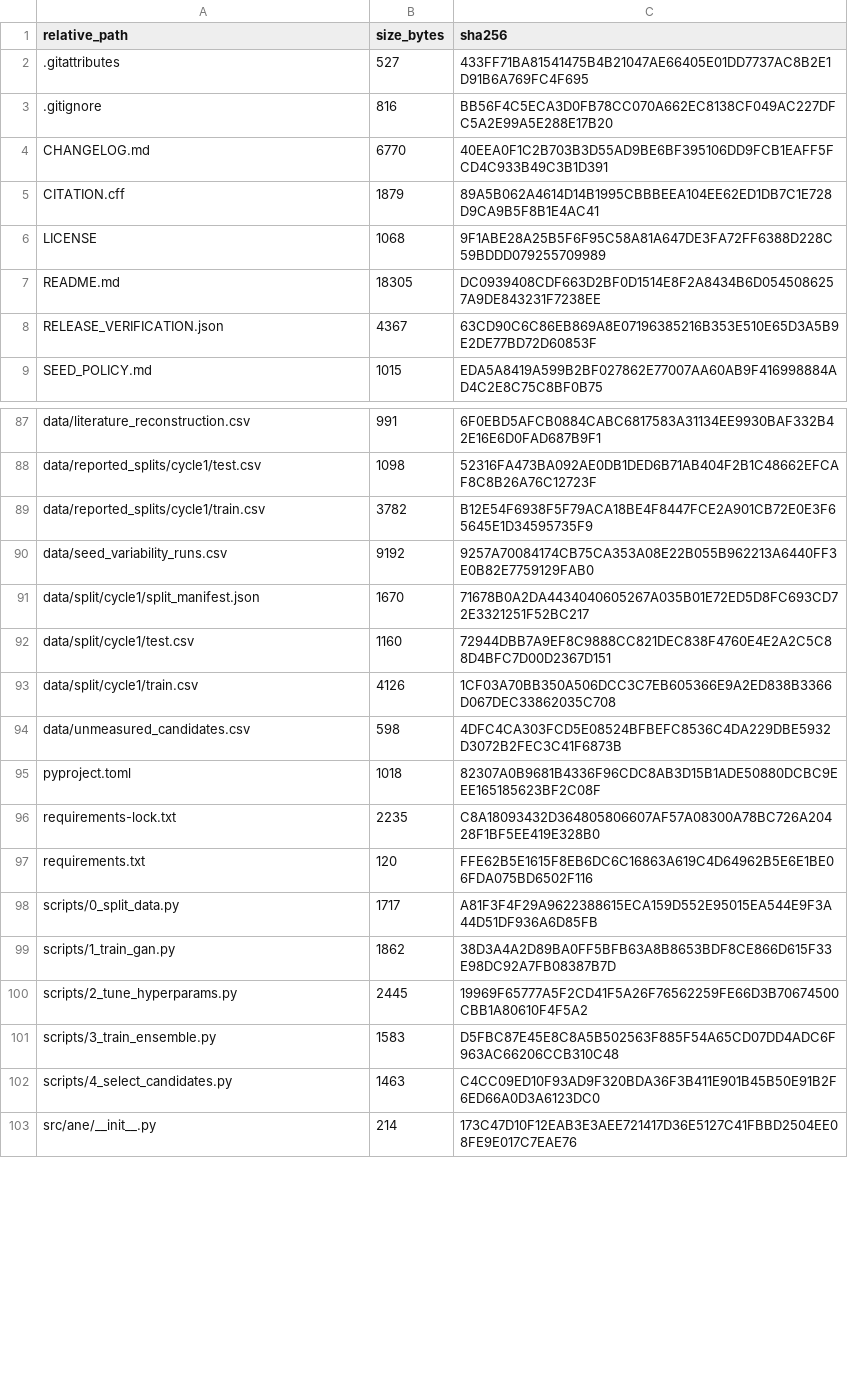
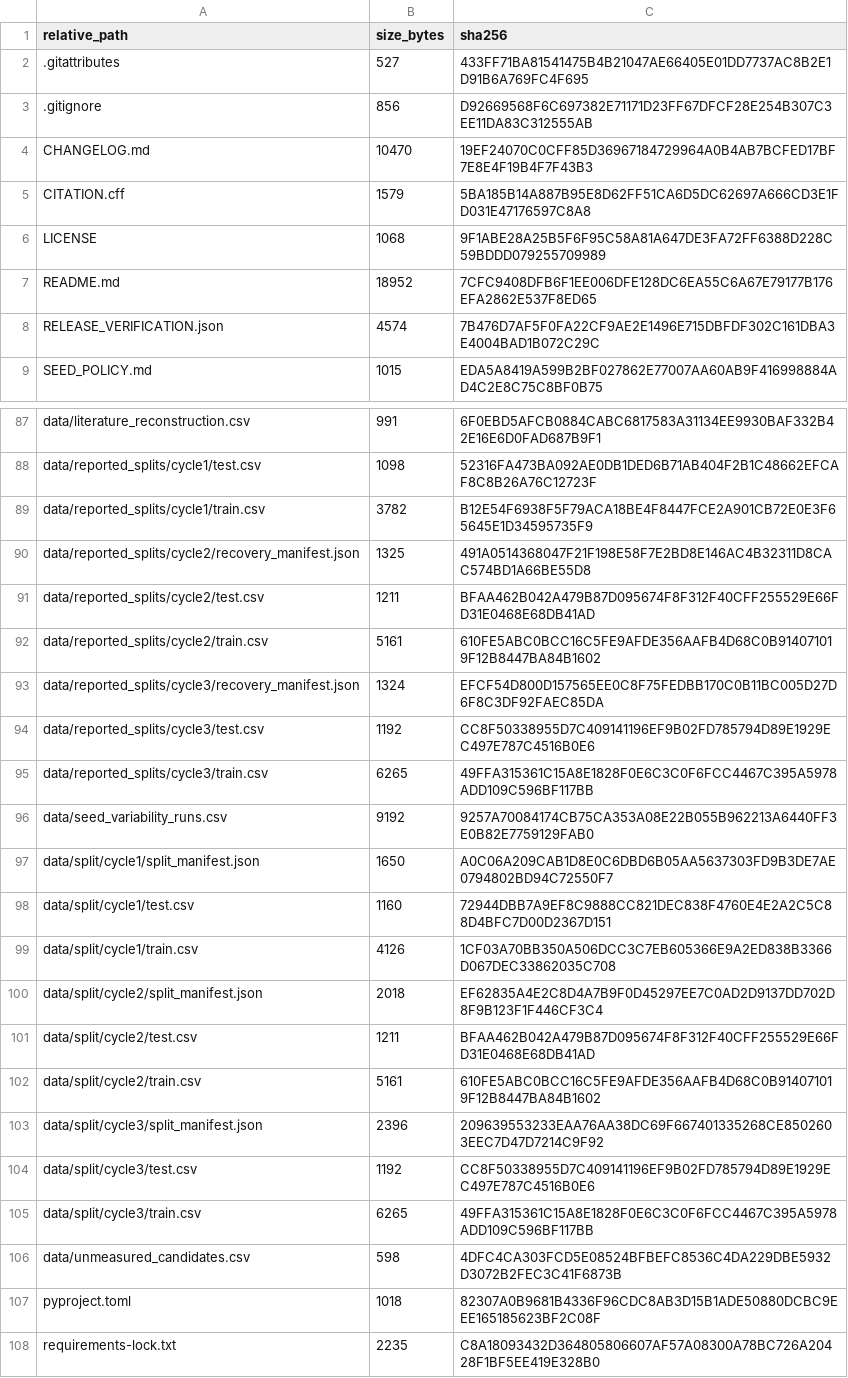
Before and after one commit to jp02291/ane-active-learning, a CSV file: SHA256_MANIFEST.csv, drawn as a sheet; only a part is shown, gaps mark what is left out; the shorter side is filled out with more unchanged rows; addresses are those after the commit; the diff covers the shown part only; the diff names each change by its address in the sheet, - before the commit and + after, or states it on an @@ line.

```diff
--- a/SHA256_MANIFEST.csv
+++ b/SHA256_MANIFEST.csv
-B3 (size_bytes): 816
+B3 (size_bytes): 856
-C3 (sha256): BB56F4C5ECA3D0FB78CC070A662EC8138CF049AC227DFC5A2E99A5E288E17B20
+C3 (sha256): D92669568F6C697382E71171D23FF67DFCF28E254B307C3EE11DA83C312555AB
-B4 (size_bytes): 6770
+B4 (size_bytes): 10470
-C4 (sha256): 40EEA0F1C2B703B3D55AD9BE6BF395106DD9FCB1EAFF5FCD4C933B49C3B1D391
+C4 (sha256): 19EF24070C0CFF85D36967184729964A0B4AB7BCFED17BF7E8E4F19B4F7F43B3
-B5 (size_bytes): 1879
+B5 (size_bytes): 1579
-C5 (sha256): 89A5B062A4614D14B1995CBBBEEA104EE62ED1DB7C1E728D9CA9B5F8B1E4AC41
+C5 (sha256): 5BA185B14A887B95E8D62FF51CA6D5DC62697A666CD3E1FD031E47176597C8A8
-B7 (size_bytes): 18305
+B7 (size_bytes): 18952
-C7 (sha256): DC0939408CDF663D2BF0D1514E8F2A8434B6D0545086257A9DE843231F7238EE
+C7 (sha256): 7CFC9408DFB6F1EE006DFE128DC6EA55C6A67E79177B176EFA2862E537F8ED65
-B8 (size_bytes): 4367
+B8 (size_bytes): 4574
-C8 (sha256): 63CD90C6C86EB869A8E07196385216B353E510E65D3A5B9E2DE77BD72D60853F
+C8 (sha256): 7B476D7AF5F0FA22CF9AE2E1496E715DBFDF302C161DBA3E4004BAD1B072C29C
+row 90: data/reported_splits/cycle2/recovery_manifest.json | 1325 | 491A0514368047F21F198E58F7E2BD8E146AC4B32311D8CAC574BD1A66BE55D8
+row 91: data/reported_splits/cycle2/test.csv | 1211 | BFAA462B042A479B87D095674F8F312F40CFF255529E66FD31E0468E68DB41AD
+row 92: data/reported_splits/cycle2/train.csv | 5161 | 610FE5ABC0BCC16C5FE9AFDE356AAFB4D68C0B914071019F12B8447BA84B1602
+row 93: data/reported_splits/cycle3/recovery_manifest.json | 1324 | EFCF54D800D157565EE0C8F75FEDBB170C0B11BC005D27D6F8C3DF92FAEC85DA
+row 94: data/reported_splits/cycle3/test.csv | 1192 | CC8F50338955D7C409141196EF9B02FD785794D89E1929EC497E787C4516B0E6
+row 95: data/reported_splits/cycle3/train.csv | 6265 | 49FFA315361C15A8E1828F0E6C3C0F6FCC4467C395A5978ADD109C596BF117BB
-B97 (size_bytes): 1670
+B97 (size_bytes): 1650
-C97 (sha256): 71678B0A2DA4434040605267A035B01E72ED5D8FC693CD72E3321251F52BC217
+C97 (sha256): A0C06A209CAB1D8E0C6DBD6B05AA5637303FD9B3DE7AE0794802BD94C72550F7
+row 100: data/split/cycle2/split_manifest.json | 2018 | EF62835A4E2C8D4A7B9F0D45297EE7C0AD2D9137DD702D8F9B123F1F446CF3C4
+row 101: data/split/cycle2/test.csv | 1211 | BFAA462B042A479B87D095674F8F312F40CFF255529E66FD31E0468E68DB41AD
+row 102: data/split/cycle2/train.csv | 5161 | 610FE5ABC0BCC16C5FE9AFDE356AAFB4D68C0B914071019F12B8447BA84B1602
+row 103: data/split/cycle3/split_manifest.json | 2396 | 209639553233EAA76AA38DC69F667401335268CE8502603EEC7D47D7214C9F92
+row 104: data/split/cycle3/test.csv | 1192 | CC8F50338955D7C409141196EF9B02FD785794D89E1929EC497E787C4516B0E6
+row 105: data/split/cycle3/train.csv | 6265 | 49FFA315361C15A8E1828F0E6C3C0F6FCC4467C395A5978ADD109C596BF117BB
```
Also changed, not shown: 1 added row and 38 edited cells elsewhere in this file, 16 other files.
